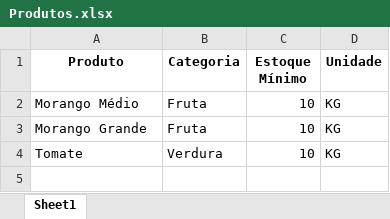
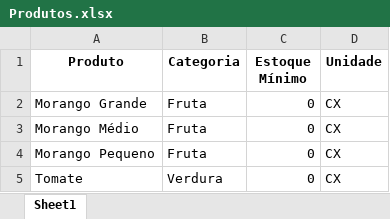
Before and after one commit to MarcelFMartins/Estoque, an Excel workbook: Produtos.xlsx, sheet Sheet1, drawn as a sheet; values as stored, in another font and other column widths than the file's, no borders; removed rows and columns are numbered as before the commit, all else as after; the diff names each change by its address in the sheet, - before the commit and + after, or states it on an @@ line.

```diff
--- a/Produtos.xlsx (sheet Sheet1)
+++ b/Produtos.xlsx (sheet Sheet1)
-row 2: Morango Médio | Fruta | 10 | KG
-C2 (Estoque Mínimo): 10
+C2 (Estoque Mínimo): 0
-D2 (Unidade): KG
+D2 (Unidade): CX
+row 3: Morango Médio | Fruta | 0 | CX
+row 4: Morango Pequeno | Fruta | 0 | CX
-C5 (Estoque Mínimo): 10
+C5 (Estoque Mínimo): 0
-D5 (Unidade): KG
+D5 (Unidade): CX
```
Also changed, not shown: Clientes.xlsx, Despesas.xlsx, 4 other files.
